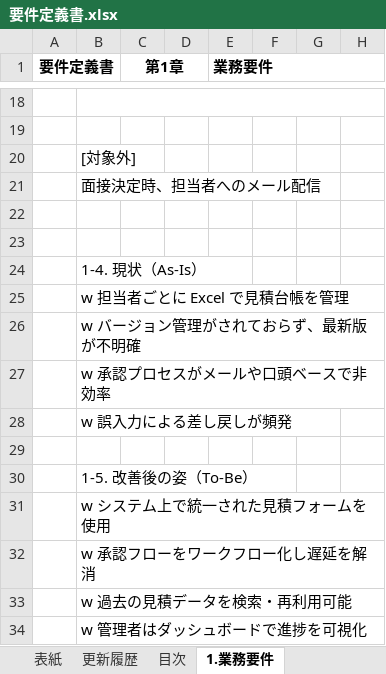
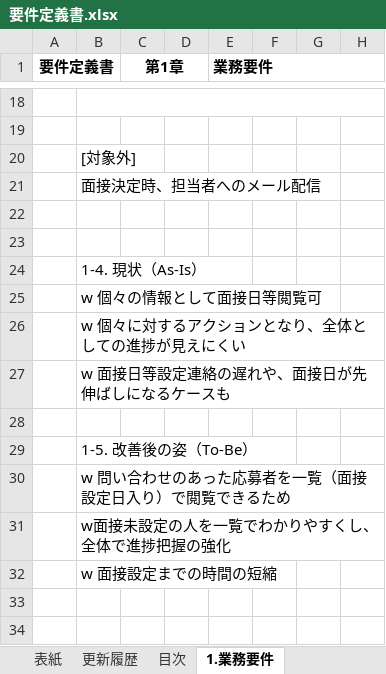
Before and after one commit to nozomi-watanabe1214/my_application, an Excel workbook: 要件定義書.xlsx, sheet 1.業務要件, drawn as a sheet; only a part is shown, gaps mark what is left out; values as stored, in another font and other column widths than the file's, no borders; removed rows and columns are numbered as before the commit, all else as after; rows hold the shown columns only; the diff names each change by its address in the sheet, - before the commit and + after, or states it on an @@ line.

Commit message:
要件定義書　業務要件追記

```diff
--- a/要件定義書.xlsx (sheet 1.業務要件)
+++ b/要件定義書.xlsx (sheet 1.業務要件)
-B25: w 担当者ごとに Excel で見積台帳を管理
+B25: w 個々の情報として面接日等閲覧可
-B26: w バージョン管理がされておらず、最新版が不明確
+B26: w 個々に対するアクションとなり、全体としての進捗が見えにくい
-B27: w 承認プロセスがメールや口頭ベースで非効率
+B27: w 面接日等設定連絡の遅れや、面接日が先伸ばしになるケースも
-row 28:  | w 誤入力による差し戻しが頻発
-B30: w システム上で統一された見積フォームを使用
+B30: w 問い合わせのあった応募者を一覧（面接設定日入り）で閲覧できるため
-B31: w 承認フローをワークフロー化し遅延を解消
+B31: w面接未設定の人を一覧でわかりやすくし、全体で進捗把握の強化
-B32: w 過去の見積データを検索・再利用可能
+B32: w 面接設定までの時間の短縮
-row 34:  | w 管理者はダッシュボードで進捗を可視化
```
